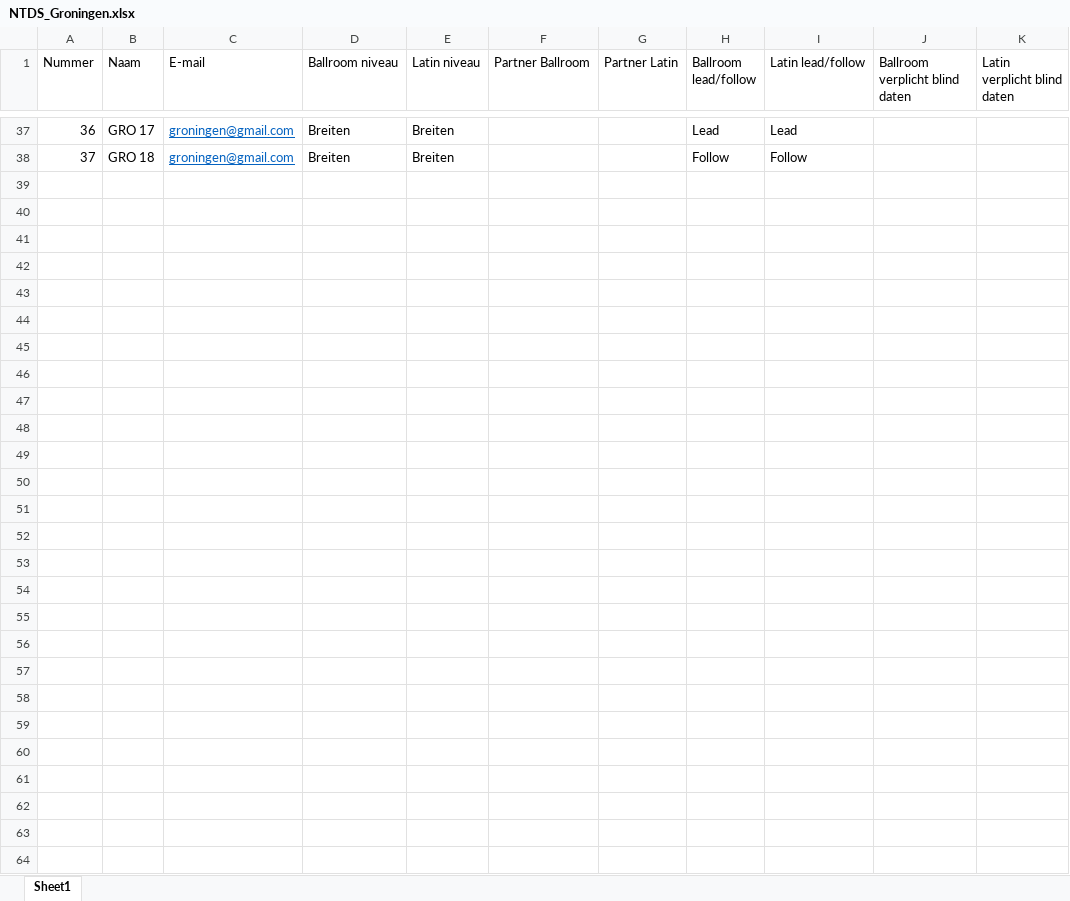
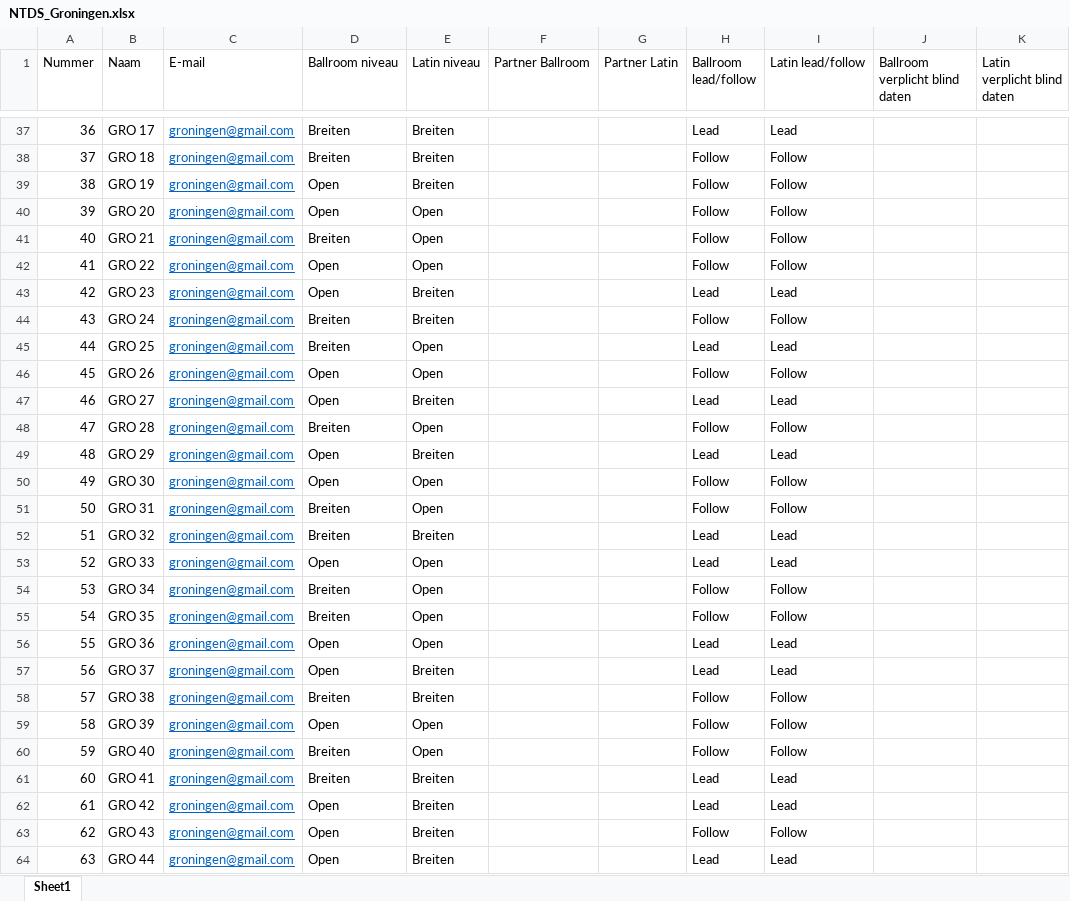
Before and after one commit to AlenAlic/NTDS_Loting, an Excel workbook: NTDS_Groningen.xlsx, sheet Sheet1, drawn as a sheet; only a part is shown, gaps mark what is left out; values as stored, in another font and other column widths than the file's, no borders; rows hold the shown columns only; the diff names each change by its address in the sheet, - before the commit and + after, or states it on an @@ line.

```diff
--- a/NTDS_Groningen.xlsx (sheet Sheet1)
+++ b/NTDS_Groningen.xlsx (sheet Sheet1)
+row 39: 38 | GRO 19 | groningen@gmail.com | Open | Breiten |  |  | Follow | Follow
+row 40: 39 | GRO 20 | groningen@gmail.com | Open | Open |  |  | Follow | Follow
+row 41: 40 | GRO 21 | groningen@gmail.com | Breiten | Open |  |  | Follow | Follow
+row 42: 41 | GRO 22 | groningen@gmail.com | Open | Open |  |  | Follow | Follow
+row 43: 42 | GRO 23 | groningen@gmail.com | Open | Breiten |  |  | Lead | Lead
+row 44: 43 | GRO 24 | groningen@gmail.com | Breiten | Breiten |  |  | Follow | Follow
+row 45: 44 | GRO 25 | groningen@gmail.com | Breiten | Open |  |  | Lead | Lead
+row 46: 45 | GRO 26 | groningen@gmail.com | Open | Open |  |  | Follow | Follow
+row 47: 46 | GRO 27 | groningen@gmail.com | Open | Breiten |  |  | Lead | Lead
+row 48: 47 | GRO 28 | groningen@gmail.com | Breiten | Open |  |  | Follow | Follow
+row 49: 48 | GRO 29 | groningen@gmail.com | Open | Breiten |  |  | Lead | Lead
+row 50: 49 | GRO 30 | groningen@gmail.com | Open | Open |  |  | Follow | Follow
+row 51: 50 | GRO 31 | groningen@gmail.com | Breiten | Open |  |  | Follow | Follow
+row 52: 51 | GRO 32 | groningen@gmail.com | Breiten | Breiten |  |  | Lead | Lead
+row 53: 52 | GRO 33 | groningen@gmail.com | Open | Open |  |  | Lead | Lead
+row 54: 53 | GRO 34 | groningen@gmail.com | Breiten | Open |  |  | Follow | Follow
+row 55: 54 | GRO 35 | groningen@gmail.com | Breiten | Open |  |  | Follow | Follow
+row 56: 55 | GRO 36 | groningen@gmail.com | Open | Open |  |  | Lead | Lead
+row 57: 56 | GRO 37 | groningen@gmail.com | Open | Breiten |  |  | Lead | Lead
+row 58: 57 | GRO 38 | groningen@gmail.com | Breiten | Breiten |  |  | Follow | Follow
+row 59: 58 | GRO 39 | groningen@gmail.com | Open | Open |  |  | Follow | Follow
+row 60: 59 | GRO 40 | groningen@gmail.com | Breiten | Open |  |  | Follow | Follow
+row 61: 60 | GRO 41 | groningen@gmail.com | Breiten | Breiten |  |  | Lead | Lead
+row 62: 61 | GRO 42 | groningen@gmail.com | Open | Breiten |  |  | Lead | Lead
+row 63: 62 | GRO 43 | groningen@gmail.com | Open | Breiten |  |  | Follow | Follow
+row 64: 63 | GRO 44 | groningen@gmail.com | Open | Breiten |  |  | Lead | Lead
```
Also changed, not shown: NTDS_Amsterdam.xlsx, NTDS_Eindhoven.xlsx, 6 other files.
